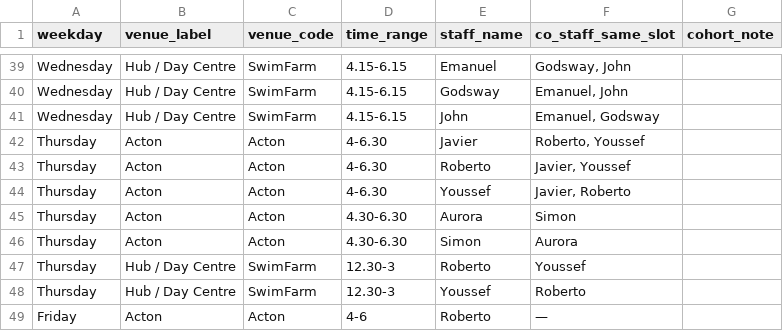
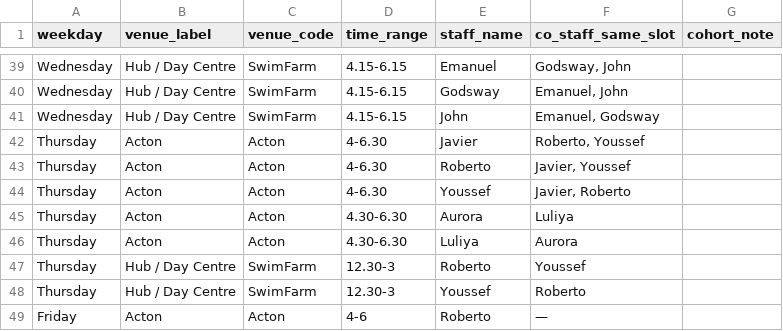
Before and after one commit to Vyky29/PORTALVIC, a CSV file: database/roster_exports/autumn-2026-staff-pool-weekly.csv, drawn as a sheet; only a part is shown, gaps mark what is left out.

```diff
--- a/database/roster_exports/autumn-2026-staff-pool-weekly.csv
+++ b/database/roster_exports/autumn-2026-staff-pool-weekly.csv
@@ -44,4 +44,4 @@ Thursday,Acton,Acton,4-6.30,Roberto,"Javier, Youssef",
 Thursday,Acton,Acton,4-6.30,Youssef,"Javier, Roberto",
-Thursday,Acton,Acton,4.30-6.30,Aurora,Simon,
-Thursday,Acton,Acton,4.30-6.30,Simon,Aurora,
+Thursday,Acton,Acton,4.30-6.30,Aurora,Luliya,
+Thursday,Acton,Acton,4.30-6.30,Luliya,Aurora,
 Thursday,Hub / Day Centre,SwimFarm,12.30-3,Roberto,Youssef,
```
Also changed, not shown: database/roster_exports/autumn-2026-participant-vs-staff-crossref.csv, 7 other files.
